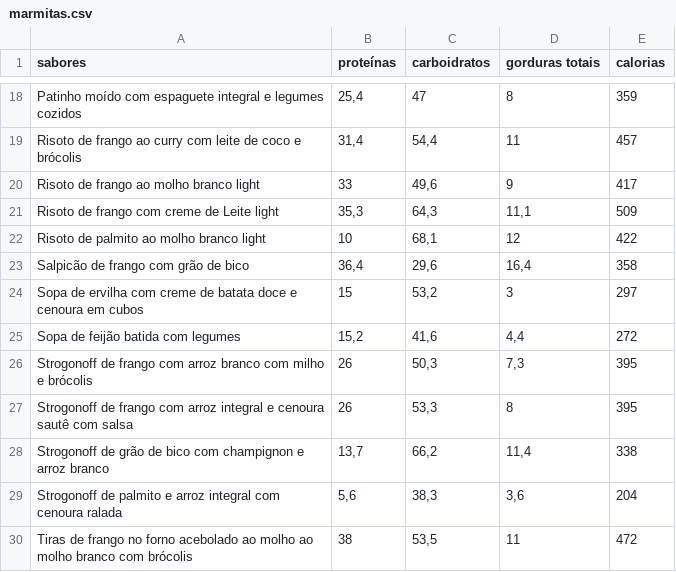
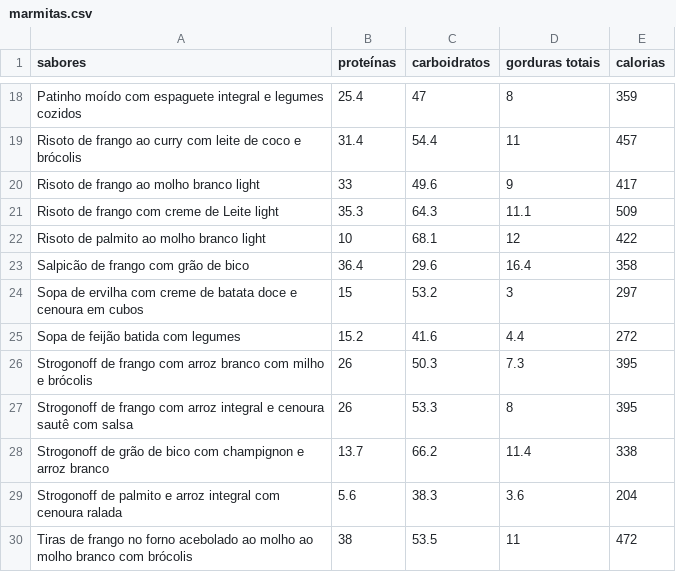
Before and after one commit to lfzinho/marmitas-app, a CSV file: marmitas.csv, drawn as a sheet; only a part is shown, gaps mark what is left out; the diff covers the shown part only.

```diff
--- a/marmitas.csv
+++ b/marmitas.csv
@@ -18,13 +18,13 @@ sabores;proteínas;carboidratos;gorduras totais;calorias
- Patinho moído com espaguete integral e legumes cozidos;25,4;47;8;359
- Risoto de frango ao curry com leite de coco e brócolis;31,4;54,4;11;457
- Risoto de frango ao molho branco light;33;49,6;9;417
- Risoto de frango com creme de Leite light;35,3;64,3;11,1;509
- Risoto de palmito ao molho branco light;10;68,1;12;422
- Salpicão de frango com grão de bico;36,4;29,6;16,4;358
- Sopa de ervilha com creme de batata doce e cenoura em cubos;15;53,2;3;297
- Sopa de feijão batida com legumes;15,2;41,6;4,4;272
- Strogonoff de frango com arroz branco com milho e brócolis;26;50,3;7,3;395
- Strogonoff de frango com arroz integral e cenoura sautê com salsa;26; 53,3; 8; 395
- Strogonoff de grão de bico com champignon e arroz branco;13,7; 66,2; 11,4; 338
- Strogonoff de palmito e arroz integral com cenoura ralada;5,6; 38,3; 3,6; 204
- Tiras de frango no forno acebolado ao molho ao molho branco com brócolis;38;53,5;11;472
+ Patinho moído com espaguete integral e legumes cozidos;25.4;47;8;359
+ Risoto de frango ao curry com leite de coco e brócolis;31.4;54.4;11;457
+ Risoto de frango ao molho branco light;33;49.6;9;417
+ Risoto de frango com creme de Leite light;35.3;64.3;11.1;509
+ Risoto de palmito ao molho branco light;10;68.1;12;422
+ Salpicão de frango com grão de bico;36.4;29.6;16.4;358
+ Sopa de ervilha com creme de batata doce e cenoura em cubos;15;53.2;3;297
+ Sopa de feijão batida com legumes;15.2;41.6;4.4;272
+ Strogonoff de frango com arroz branco com milho e brócolis;26;50.3;7.3;395
+ Strogonoff de frango com arroz integral e cenoura sautê com salsa;26;53.3;8;395
+ Strogonoff de grão de bico com champignon e arroz branco;13.7;66.2;11.4;338
+ Strogonoff de palmito e arroz integral com cenoura ralada;5.6;38.3;3.6;204
+ Tiras de frango no forno acebolado ao molho ao molho branco com brócolis;38;53.5;11;472
```
Also changed, not shown: 1 added row, 1 removed row and 32 edited cells elsewhere in this file.
